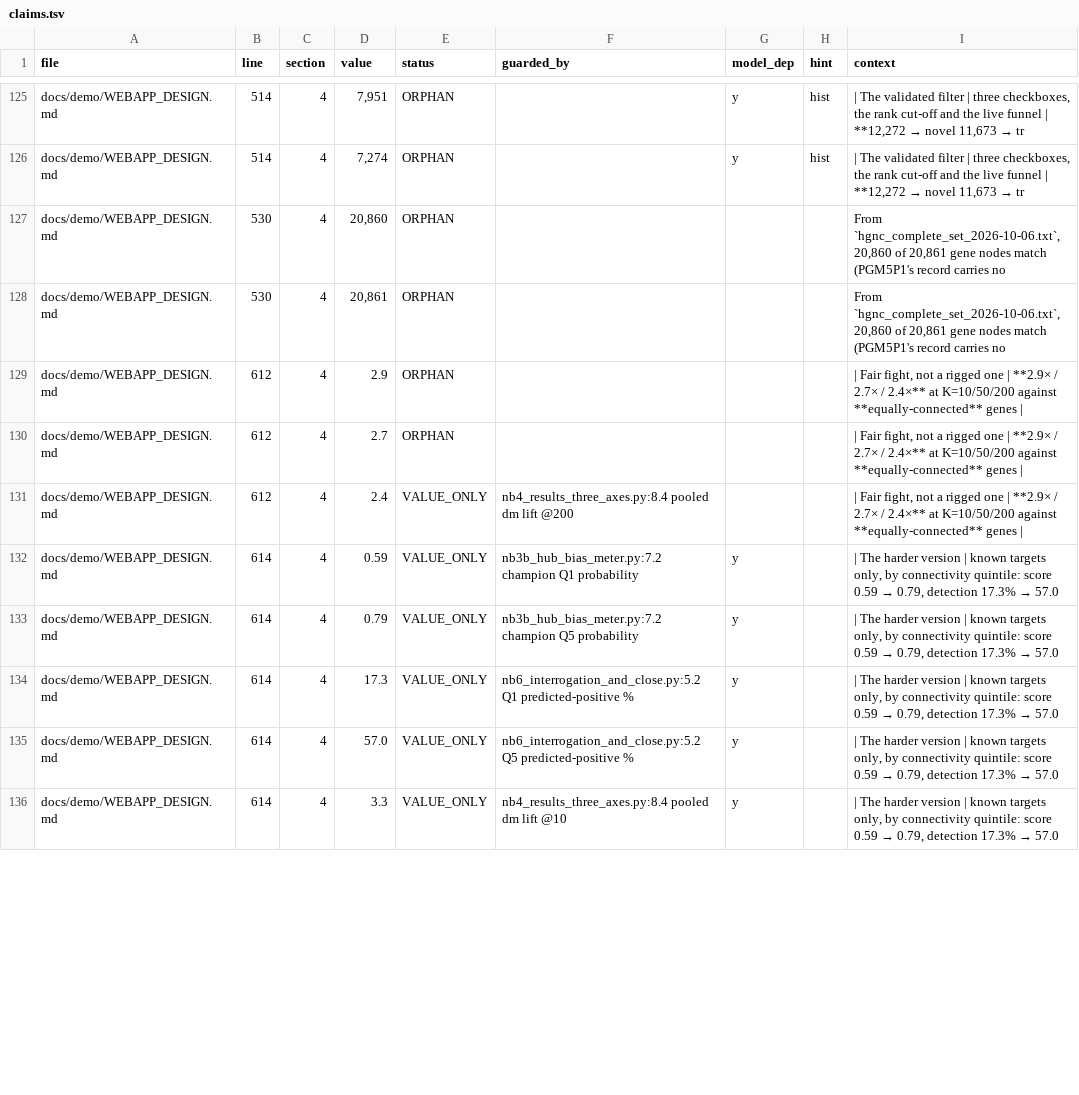
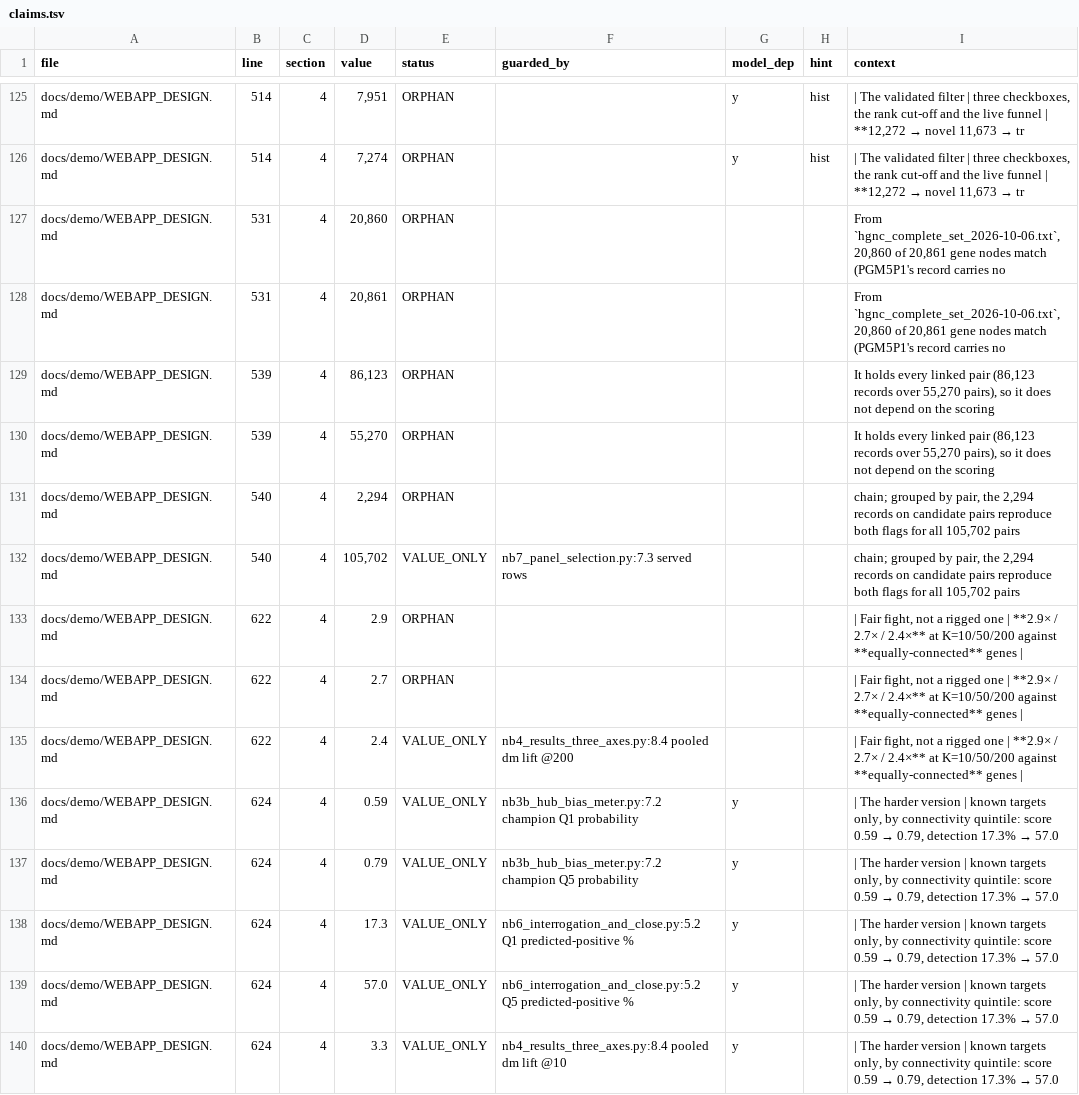
Before and after one commit to lhfudataiku/demo-target-identification, a TSV file: .index/claims.tsv, drawn as a sheet; only a part is shown, gaps mark what is left out; the diff covers the shown part only.

```diff
--- a/.index/claims.tsv
+++ b/.index/claims.tsv
@@ -126,11 +126,15 @@ docs/demo/WEBAPP_DESIGN.md	514	4	7,951	ORPHAN		y	hist	| The validated filter | t
 docs/demo/WEBAPP_DESIGN.md	514	4	7,274	ORPHAN		y	hist	| The validated filter | three checkboxes, the rank cut-off and the live funnel | **12,272 → novel 11,673 → tr
-docs/demo/WEBAPP_DESIGN.md	530	4	20,860	ORPHAN				From `hgnc_complete_set_2026-10-06.txt`, 20,860 of 20,861 gene nodes match (PGM5P1's record carries no
-docs/demo/WEBAPP_DESIGN.md	530	4	20,861	ORPHAN				From `hgnc_complete_set_2026-10-06.txt`, 20,860 of 20,861 gene nodes match (PGM5P1's record carries no
-docs/demo/WEBAPP_DESIGN.md	612	4	2.9	ORPHAN				| Fair fight, not a rigged one | **2.9× / 2.7× / 2.4×** at K=10/50/200 against **equally-connected** genes |
-docs/demo/WEBAPP_DESIGN.md	612	4	2.7	ORPHAN				| Fair fight, not a rigged one | **2.9× / 2.7× / 2.4×** at K=10/50/200 against **equally-connected** genes |
-docs/demo/WEBAPP_DESIGN.md	612	4	2.4	VALUE_ONLY	nb4_results_three_axes.py:8.4 pooled dm lift @200			| Fair fight, not a rigged one | **2.9× / 2.7× / 2.4×** at K=10/50/200 against **equally-connected** genes |
-docs/demo/WEBAPP_DESIGN.md	614	4	0.59	VALUE_ONLY	nb3b_hub_bias_meter.py:7.2 champion Q1 probability	y		| The harder version | known targets only, by connectivity quintile: score 0.59 → 0.79, detection 17.3% → 57.0
-docs/demo/WEBAPP_DESIGN.md	614	4	0.79	VALUE_ONLY	nb3b_hub_bias_meter.py:7.2 champion Q5 probability	y		| The harder version | known targets only, by connectivity quintile: score 0.59 → 0.79, detection 17.3% → 57.0
-docs/demo/WEBAPP_DESIGN.md	614	4	17.3	VALUE_ONLY	nb6_interrogation_and_close.py:5.2 Q1 predicted-positive %	y		| The harder version | known targets only, by connectivity quintile: score 0.59 → 0.79, detection 17.3% → 57.0
-docs/demo/WEBAPP_DESIGN.md	614	4	57.0	VALUE_ONLY	nb6_interrogation_and_close.py:5.2 Q5 predicted-positive %	y		| The harder version | known targets only, by connectivity quintile: score 0.59 → 0.79, detection 17.3% → 57.0
-docs/demo/WEBAPP_DESIGN.md	614	4	3.3	VALUE_ONLY	nb4_results_three_axes.py:8.4 pooled dm lift @10	y		| The harder version | known targets only, by connectivity quintile: score 0.59 → 0.79, detection 17.3% → 57.0
+docs/demo/WEBAPP_DESIGN.md	531	4	20,860	ORPHAN				From `hgnc_complete_set_2026-10-06.txt`, 20,860 of 20,861 gene nodes match (PGM5P1's record carries no
+docs/demo/WEBAPP_DESIGN.md	531	4	20,861	ORPHAN				From `hgnc_complete_set_2026-10-06.txt`, 20,860 of 20,861 gene nodes match (PGM5P1's record carries no
+docs/demo/WEBAPP_DESIGN.md	539	4	86,123	ORPHAN				It holds every linked pair (86,123 records over 55,270 pairs), so it does not depend on the scoring
+docs/demo/WEBAPP_DESIGN.md	539	4	55,270	ORPHAN				It holds every linked pair (86,123 records over 55,270 pairs), so it does not depend on the scoring
+docs/demo/WEBAPP_DESIGN.md	540	4	2,294	ORPHAN				chain; grouped by pair, the 2,294 records on candidate pairs reproduce both flags for all 105,702 pairs
+docs/demo/WEBAPP_DESIGN.md	540	4	105,702	VALUE_ONLY	nb7_panel_selection.py:7.3 served rows			chain; grouped by pair, the 2,294 records on candidate pairs reproduce both flags for all 105,702 pairs
+docs/demo/WEBAPP_DESIGN.md	622	4	2.9	ORPHAN				| Fair fight, not a rigged one | **2.9× / 2.7× / 2.4×** at K=10/50/200 against **equally-connected** genes |
+docs/demo/WEBAPP_DESIGN.md	622	4	2.7	ORPHAN				| Fair fight, not a rigged one | **2.9× / 2.7× / 2.4×** at K=10/50/200 against **equally-connected** genes |
+docs/demo/WEBAPP_DESIGN.md	622	4	2.4	VALUE_ONLY	nb4_results_three_axes.py:8.4 pooled dm lift @200			| Fair fight, not a rigged one | **2.9× / 2.7× / 2.4×** at K=10/50/200 against **equally-connected** genes |
+docs/demo/WEBAPP_DESIGN.md	624	4	0.59	VALUE_ONLY	nb3b_hub_bias_meter.py:7.2 champion Q1 probability	y		| The harder version | known targets only, by connectivity quintile: score 0.59 → 0.79, detection 17.3% → 57.0
+docs/demo/WEBAPP_DESIGN.md	624	4	0.79	VALUE_ONLY	nb3b_hub_bias_meter.py:7.2 champion Q5 probability	y		| The harder version | known targets only, by connectivity quintile: score 0.59 → 0.79, detection 17.3% → 57.0
+docs/demo/WEBAPP_DESIGN.md	624	4	17.3	VALUE_ONLY	nb6_interrogation_and_close.py:5.2 Q1 predicted-positive %	y		| The harder version | known targets only, by connectivity quintile: score 0.59 → 0.79, detection 17.3% → 57.0
+docs/demo/WEBAPP_DESIGN.md	624	4	57.0	VALUE_ONLY	nb6_interrogation_and_close.py:5.2 Q5 predicted-positive %	y		| The harder version | known targets only, by connectivity quintile: score 0.59 → 0.79, detection 17.3% → 57.0
+docs/demo/WEBAPP_DESIGN.md	624	4	3.3	VALUE_ONLY	nb4_results_three_axes.py:8.4 pooled dm lift @10	y		| The harder version | known targets only, by connectivity quintile: score 0.59 → 0.79, detection 17.3% → 57.0
```
Also changed, not shown: 119 edited cells elsewhere in this file, .index/code.tsv, .index/features.tsv, 12 other files.
